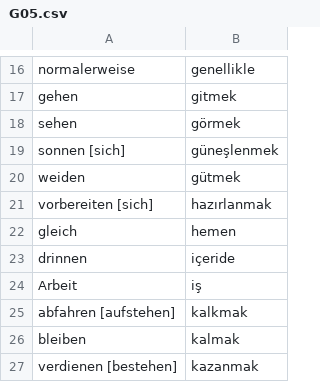
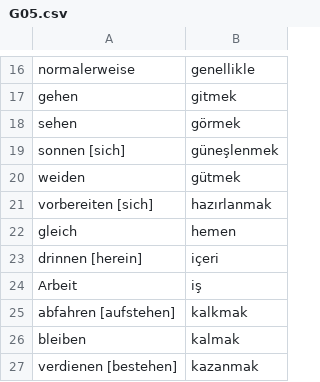
Before and after one commit to rudimeier/dict_ger_tr, a CSV file: G05.csv, drawn as a sheet; only a part is shown, gaps mark what is left out.

Commit message:
G5, içeride is Lokativ of içeri

```diff
--- a/G05.csv
+++ b/G05.csv
@@ -22,3 +22,3 @@ vorbereiten [sich]	hazırlanmak
 gleich	hemen
-drinnen	içeride
+drinnen [herein]	içeri
 Arbeit	iş
```
